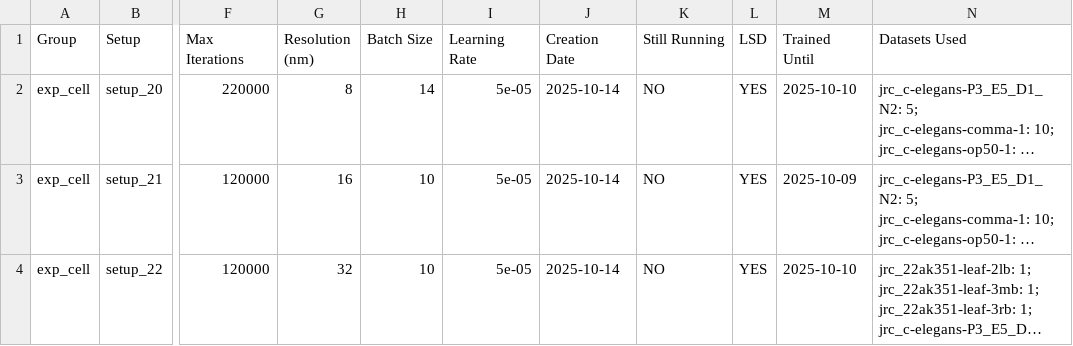
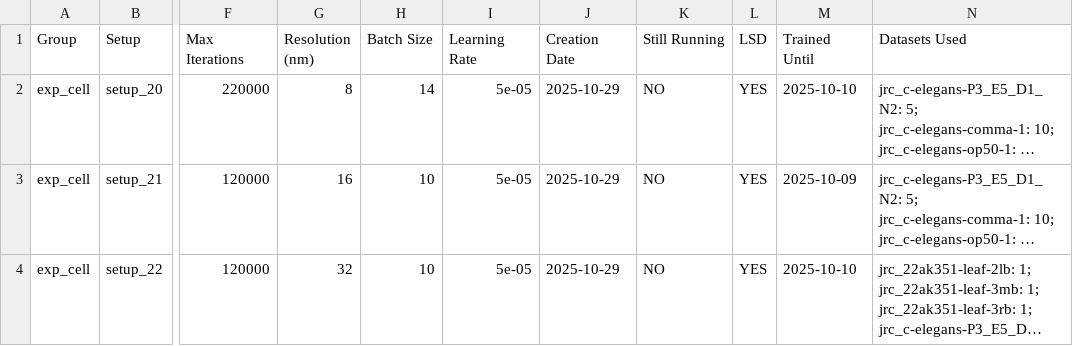
Before and after one commit to janelia-cellmap/exp-overview, a CSV file: data/processed/auto_generated_overview.csv, drawn as a sheet; only a part is shown, gaps mark what is left out; long unchanged cells end in …; the diff covers the shown part only; the diff names each change by its address in the sheet, - before the commit and + after, or states it on an @@ line.

```diff
--- a/data/processed/auto_generated_overview.csv
+++ b/data/processed/auto_generated_overview.csv
-J2:J4 (Creation Date): 2025-10-14
+J2:J4 (Creation Date): 2025-10-29
```
Also changed, not shown: 5 removed rows and 62 edited cells elsewhere in this file, 23 other files.
